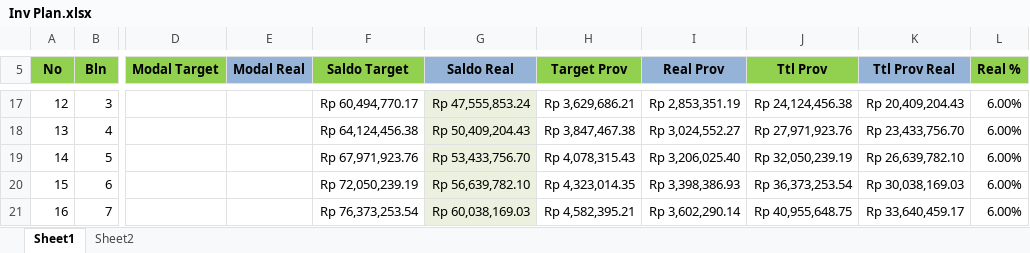
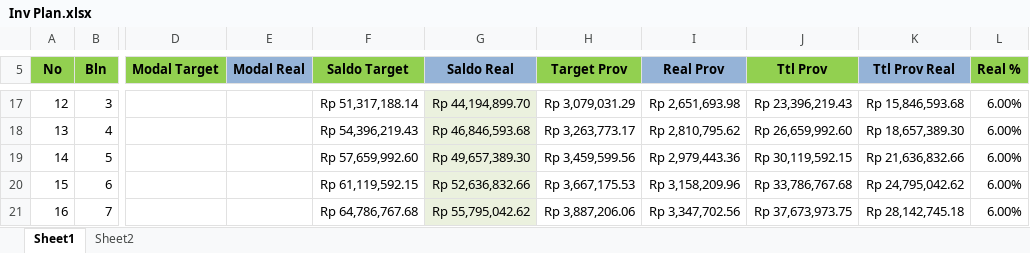
Before and after one commit to mzsay/stock_plan, an Excel workbook: Inv Plan.xlsx, sheet Sheet1, drawn as a sheet; only a part is shown, gaps mark what is left out; values as stored, in another font and other column widths than the file's, no borders; the diff covers the shown part only; the diff names each change by its address in the sheet, - before the commit and + after, or states it on an @@ line.

```diff
--- a/Inv Plan.xlsx (sheet Sheet1)
+++ b/Inv Plan.xlsx (sheet Sheet1)
-F17 (Saldo Target): Rp 60,494,770.17
+F17 (Saldo Target): Rp 51,317,188.14
-G17 (Saldo Real): Rp 47,555,853.24
+G17 (Saldo Real): Rp 44,194,899.70
-H17 (Target Prov): Rp 3,629,686.21
+H17 (Target Prov): Rp 3,079,031.29
-I17 (Real Prov): Rp 2,853,351.19
+I17 (Real Prov): Rp 2,651,693.98
-J17 (Ttl Prov): Rp 24,124,456.38
+J17 (Ttl Prov): Rp 23,396,219.43
-K17 (Ttl Prov Real): Rp 20,409,204.43
+K17 (Ttl Prov Real): Rp 15,846,593.68
-F18 (Saldo Target): Rp 64,124,456.38
+F18 (Saldo Target): Rp 54,396,219.43
-G18 (Saldo Real): Rp 50,409,204.43
+G18 (Saldo Real): Rp 46,846,593.68
-H18 (Target Prov): Rp 3,847,467.38
+H18 (Target Prov): Rp 3,263,773.17
-I18 (Real Prov): Rp 3,024,552.27
+I18 (Real Prov): Rp 2,810,795.62
-J18 (Ttl Prov): Rp 27,971,923.76
+J18 (Ttl Prov): Rp 26,659,992.60
-K18 (Ttl Prov Real): Rp 23,433,756.70
+K18 (Ttl Prov Real): Rp 18,657,389.30
-F19 (Saldo Target): Rp 67,971,923.76
+F19 (Saldo Target): Rp 57,659,992.60
-G19 (Saldo Real): Rp 53,433,756.70
+G19 (Saldo Real): Rp 49,657,389.30
-H19 (Target Prov): Rp 4,078,315.43
+H19 (Target Prov): Rp 3,459,599.56
-I19 (Real Prov): Rp 3,206,025.40
+I19 (Real Prov): Rp 2,979,443.36
-J19 (Ttl Prov): Rp 32,050,239.19
+J19 (Ttl Prov): Rp 30,119,592.15
-K19 (Ttl Prov Real): Rp 26,639,782.10
+K19 (Ttl Prov Real): Rp 21,636,832.66
-F20 (Saldo Target): Rp 72,050,239.19
+F20 (Saldo Target): Rp 61,119,592.15
-G20 (Saldo Real): Rp 56,639,782.10
+G20 (Saldo Real): Rp 52,636,832.66
-H20 (Target Prov): Rp 4,323,014.35
+H20 (Target Prov): Rp 3,667,175.53
-I20 (Real Prov): Rp 3,398,386.93
+I20 (Real Prov): Rp 3,158,209.96
-J20 (Ttl Prov): Rp 36,373,253.54
+J20 (Ttl Prov): Rp 33,786,767.68
-K20 (Ttl Prov Real): Rp 30,038,169.03
+K20 (Ttl Prov Real): Rp 24,795,042.62
-F21 (Saldo Target): Rp 76,373,253.54
+F21 (Saldo Target): Rp 64,786,767.68
-G21 (Saldo Real): Rp 60,038,169.03
+G21 (Saldo Real): Rp 55,795,042.62
-H21 (Target Prov): Rp 4,582,395.21
+H21 (Target Prov): Rp 3,887,206.06
-I21 (Real Prov): Rp 3,602,290.14
+I21 (Real Prov): Rp 3,347,702.56
-J21 (Ttl Prov): Rp 40,955,648.75
+J21 (Ttl Prov): Rp 37,673,973.75
-K21 (Ttl Prov Real): Rp 33,640,459.17
+K21 (Ttl Prov Real): Rp 28,142,745.18
```
Also changed, not shown: 754 edited cells and cell formats elsewhere in this sheet.
